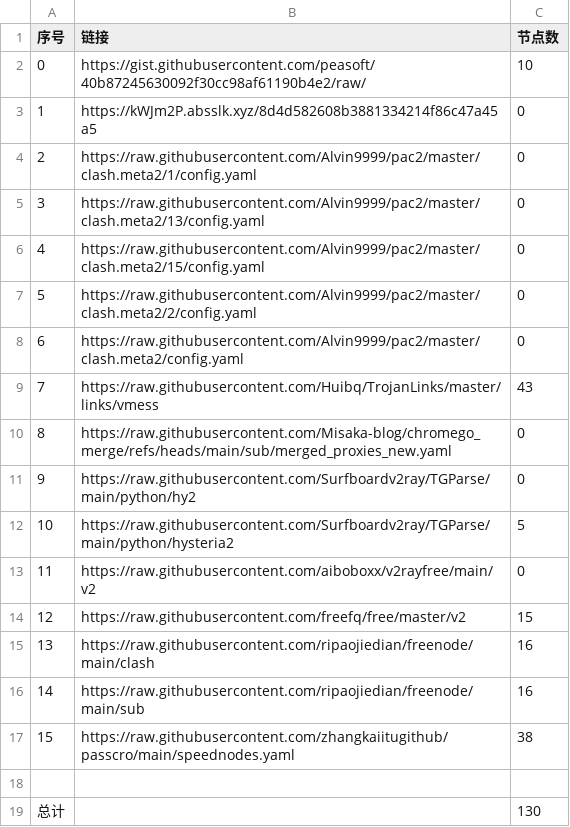
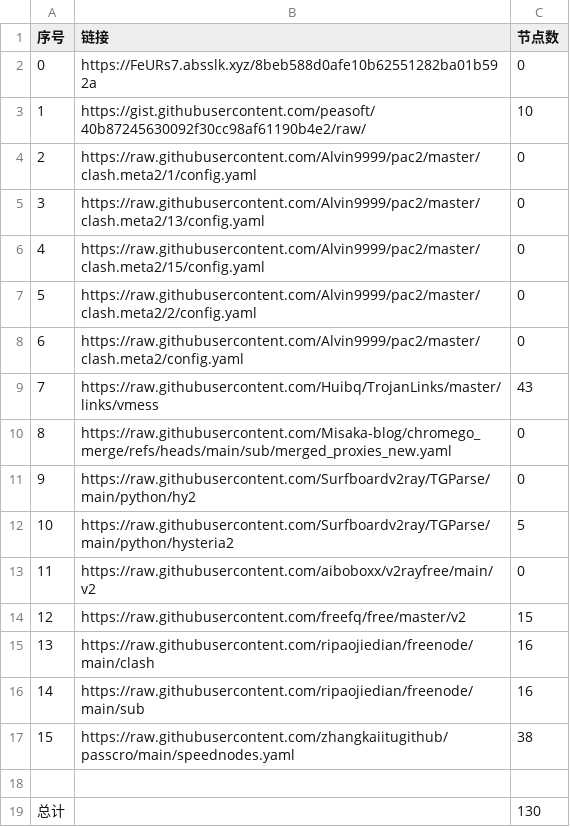
Before and after one commit to liuhtt/liunomorewalls, a CSV file: list_result.csv, drawn as a sheet.

```diff
--- a/list_result.csv
+++ b/list_result.csv
@@ -1,4 +1,4 @@
 序号,链接,节点数
-0,https://gist.githubusercontent.com/peasoft/40b87245630092f30cc98af61190b4e2/raw/,10
-1,https://kWJm2P.absslk.xyz/8d4d582608b3881334214f86c47a45a5,0
+0,https://FeURs7.absslk.xyz/8beb588d0afe10b62551282ba01b592a,0
+1,https://gist.githubusercontent.com/peasoft/40b87245630092f30cc98af61190b4e2/raw/,10
 2,https://raw.githubusercontent.com/Alvin9999/pac2/master/clash.meta2/1/config.yaml,0
```
Also changed, not shown: 15 other files.
